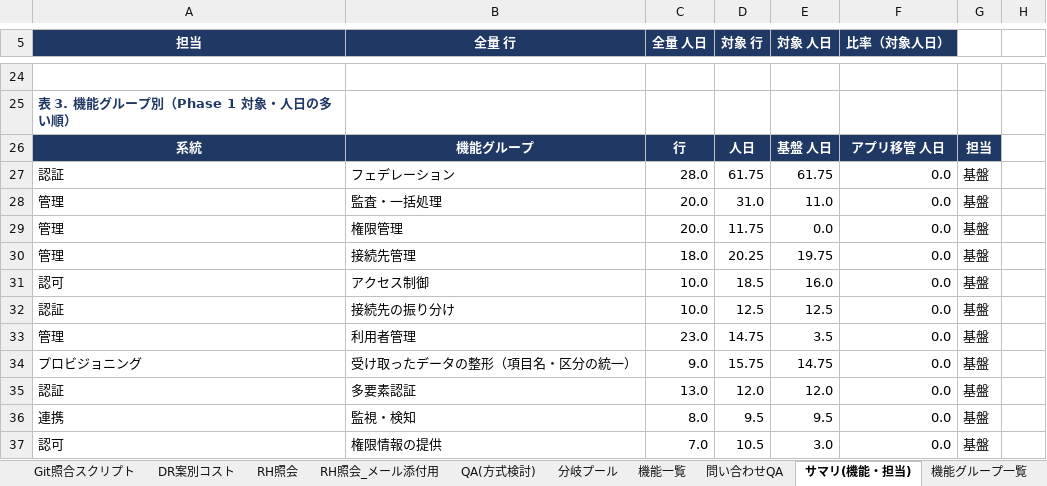
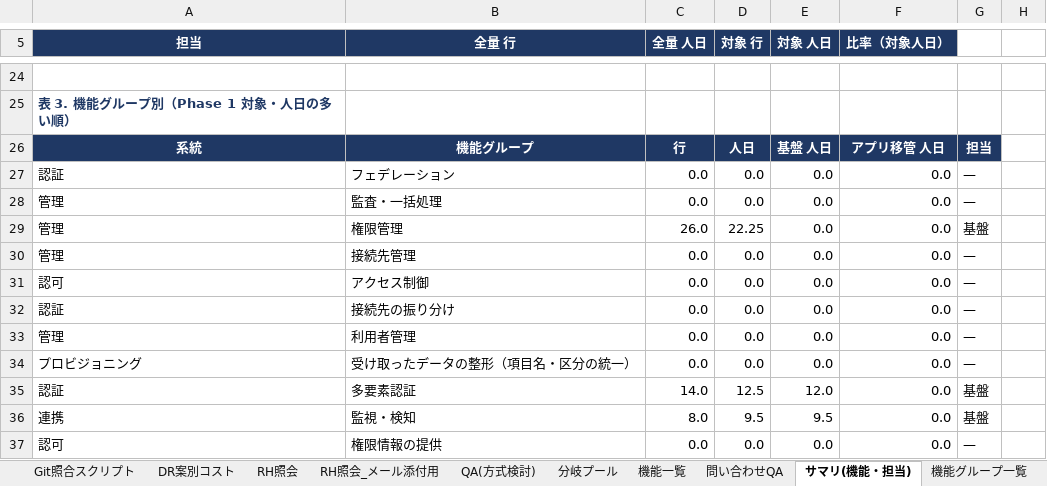
Before and after one commit to suepie/aws-atuh-poc, an Excel workbook: doc/excel/認証タスク.xlsx, sheet サマリ(機能・担当), drawn as a sheet; only a part is shown, gaps mark what is left out; values as stored, in another font and other column widths than the file's, no borders; conditional formats not drawn; the diff covers the shown part only; the diff names each change by its address in the sheet, - before the commit and + after, or states it on an @@ line.

```diff
--- a/doc/excel/認証タスク.xlsx (sheet サマリ(機能・担当))
+++ b/doc/excel/認証タスク.xlsx (sheet サマリ(機能・担当))
-C27 (全量 人日): 28.0
+C27 (全量 人日): 0.0
-D27 (対象 行): 61.75
+D27 (対象 行): 0.0
-E27 (対象 人日): 61.75
+E27 (対象 人日): 0.0
-G27:G28: 基盤
+G27:G28: —
-C28 (全量 人日): 20.0
+C28 (全量 人日): 0.0
-D28 (対象 行): 31.0
+D28 (対象 行): 0.0
-E28 (対象 人日): 11.0
+E28 (対象 人日): 0.0
-C29 (全量 人日): 20.0
+C29 (全量 人日): 26.0
-D29 (対象 行): 11.75
+D29 (対象 行): 22.25
-C30 (全量 人日): 18.0
+C30 (全量 人日): 0.0
-D30 (対象 行): 20.25
+D30 (対象 行): 0.0
-E30 (対象 人日): 19.75
+E30 (対象 人日): 0.0
-G30:G34: 基盤
+G30:G34: —
-C31:C32 (全量 人日): 10.0
+C31:C32 (全量 人日): 0.0
-D31 (対象 行): 18.5
+D31 (対象 行): 0.0
-E31 (対象 人日): 16.0
+E31 (対象 人日): 0.0
-D32 (対象 行): 12.5
+D32 (対象 行): 0.0
-E32 (対象 人日): 12.5
+E32 (対象 人日): 0.0
-C33 (全量 人日): 23.0
+C33 (全量 人日): 0.0
-D33 (対象 行): 14.75
+D33 (対象 行): 0.0
-E33 (対象 人日): 3.5
+E33 (対象 人日): 0.0
-C34 (全量 人日): 9.0
+C34 (全量 人日): 0.0
-D34 (対象 行): 15.75
+D34 (対象 行): 0.0
-E34 (対象 人日): 14.75
+E34 (対象 人日): 0.0
-C35 (全量 人日): 13.0
+C35 (全量 人日): 14.0
-D35 (対象 行): 12.0
+D35 (対象 行): 12.5
-C37 (全量 人日): 7.0
+C37 (全量 人日): 0.0
-D37 (対象 行): 10.5
+D37 (対象 行): 0.0
-E37 (対象 人日): 3.0
+E37 (対象 人日): 0.0
-G37: 基盤
+G37: —
```
Also changed, not shown: 83 edited cells elsewhere in this sheet, sheet 機能名一覧, sheet WBS(基本設計), sheet 機能グループ一覧, sheet Sheet1, sheet WBS(テスト), sheet ダッシュボード, 2 more sheets, formulas that keep their value, hidden cells.
